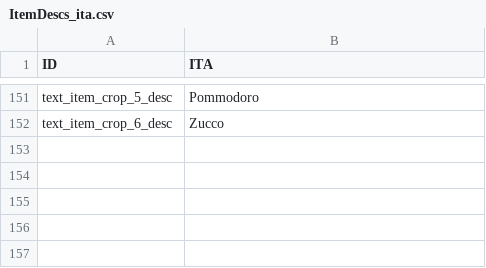
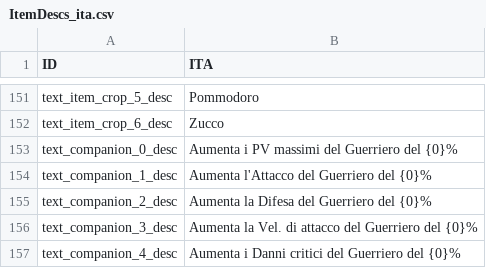
Before and after one commit to ChottoInc/DesktopIdle, a CSV file: TheBackgroundWarrior/Assets/Resources/Files/Localize/ita/ItemDescs_ita.csv, drawn as a sheet; only a part is shown, gaps mark what is left out.

Commit message:
update companions ui

```diff
--- a/TheBackgroundWarrior/Assets/Resources/Files/Localize/ita/ItemDescs_ita.csv
+++ b/TheBackgroundWarrior/Assets/Resources/Files/Localize/ita/ItemDescs_ita.csv
@@ -152 +152,6 @@ text_item_crop_5_desc,Pommodoro
 text_item_crop_6_desc,Zucco
+text_companion_0_desc,Aumenta i PV massimi del Guerriero del {0}%
+text_companion_1_desc,Aumenta l'Attacco del Guerriero del {0}%
+text_companion_2_desc,Aumenta la Difesa del Guerriero del {0}%
+text_companion_3_desc,Aumenta la Vel. di attacco del Guerriero del {0}%
+text_companion_4_desc,Aumenta i Danni critici del Guerriero del {0}%
```
Also changed, not shown: TheBackgroundWarrior/Assets/Resources/Files/Localize/eng/ItemDescs_eng.csv, 11 other files.
